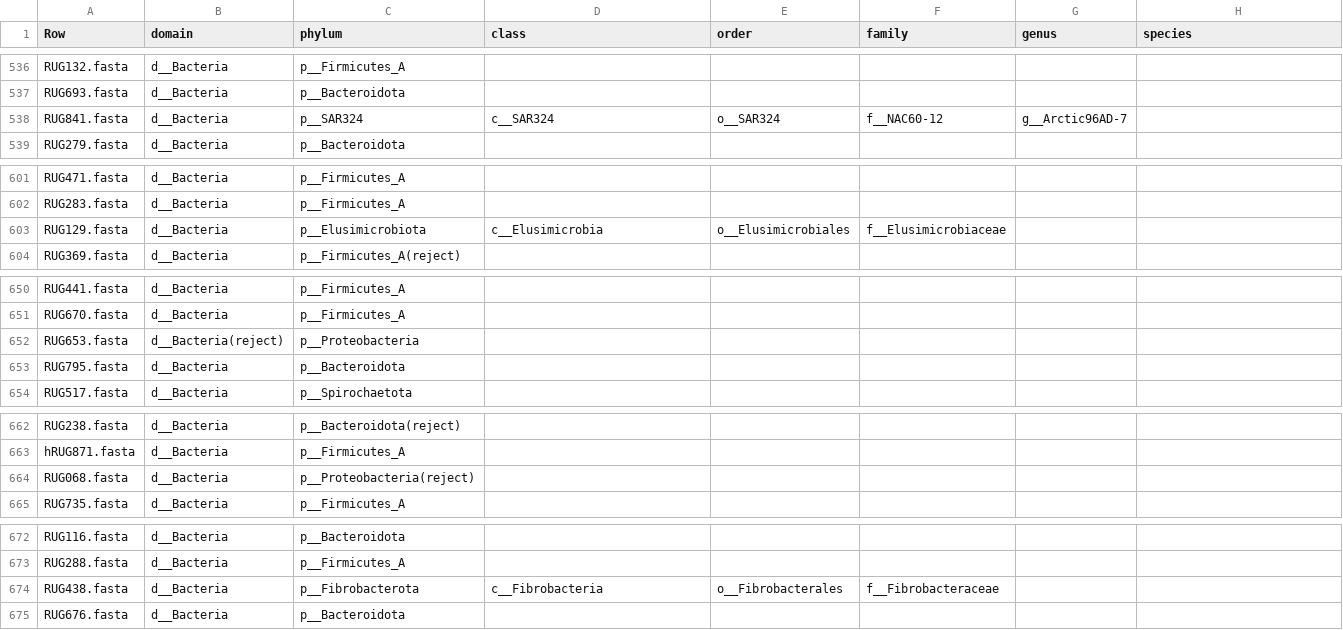
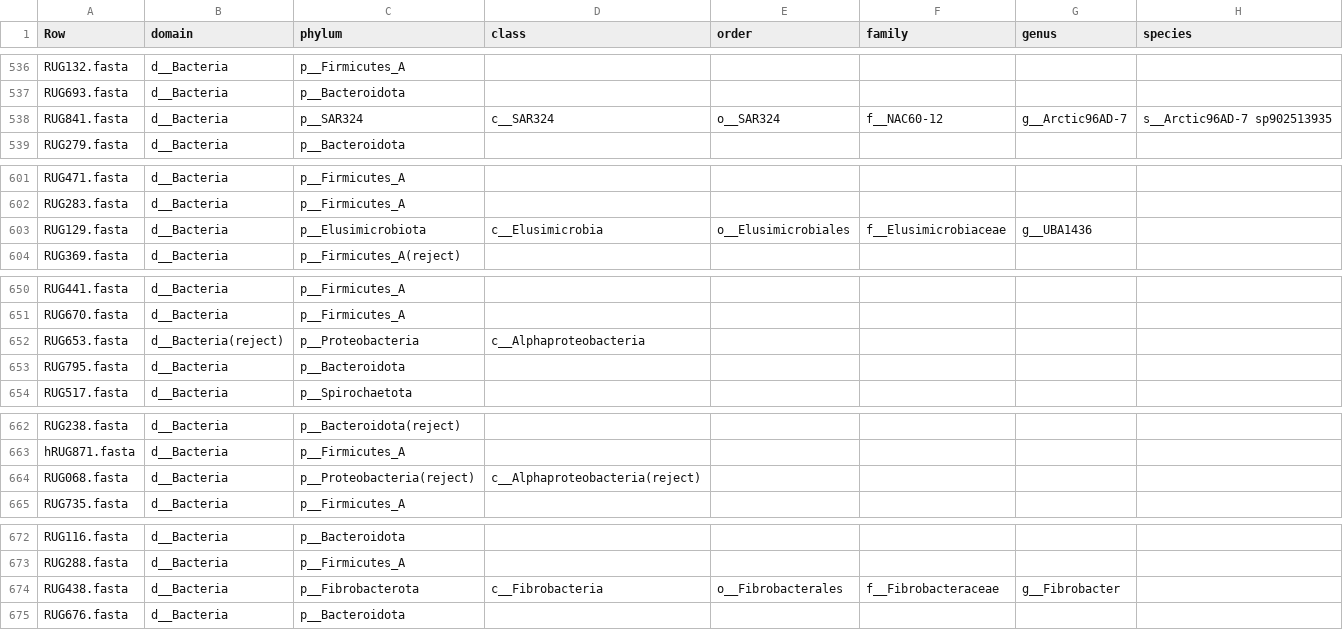
Before and after one commit to wxli0/MT-MAG, a CSV file: outputs-GTDB-r202/GTDB-r202-prediction-full-path.csv, drawn as a sheet; only a part is shown, gaps mark what is left out; the diff covers the shown part only.

```diff
--- a/outputs-GTDB-r202/GTDB-r202-prediction-full-path.csv
+++ b/outputs-GTDB-r202/GTDB-r202-prediction-full-path.csv
@@ -537,3 +537,3 @@ RUG132.fasta,d__Bacteria,p__Firmicutes_A,,,,,
 RUG693.fasta,d__Bacteria,p__Bacteroidota,,,,,
-RUG841.fasta,d__Bacteria,p__SAR324,c__SAR324,o__SAR324,f__NAC60-12,g__Arctic96AD-7,
+RUG841.fasta,d__Bacteria,p__SAR324,c__SAR324,o__SAR324,f__NAC60-12,g__Arctic96AD-7,s__Arctic96AD-7 sp902513935
 RUG279.fasta,d__Bacteria,p__Bacteroidota,,,,,
@@ -602,3 +602,3 @@ RUG471.fasta,d__Bacteria,p__Firmicutes_A,,,,,
 RUG283.fasta,d__Bacteria,p__Firmicutes_A,,,,,
-RUG129.fasta,d__Bacteria,p__Elusimicrobiota,c__Elusimicrobia,o__Elusimicrobiales,f__Elusimicrobiaceae,,
+RUG129.fasta,d__Bacteria,p__Elusimicrobiota,c__Elusimicrobia,o__Elusimicrobiales,f__Elusimicrobiaceae,g__UBA1436,
 RUG369.fasta,d__Bacteria,p__Firmicutes_A(reject),,,,,
@@ -651,3 +651,3 @@ RUG441.fasta,d__Bacteria,p__Firmicutes_A,,,,,
 RUG670.fasta,d__Bacteria,p__Firmicutes_A,,,,,
-RUG653.fasta,d__Bacteria(reject),p__Proteobacteria,,,,,
+RUG653.fasta,d__Bacteria(reject),p__Proteobacteria,c__Alphaproteobacteria,,,,
 RUG795.fasta,d__Bacteria,p__Bacteroidota,,,,,
@@ -663,3 +663,3 @@ RUG238.fasta,d__Bacteria,p__Bacteroidota(reject),,,,,
 hRUG871.fasta,d__Bacteria,p__Firmicutes_A,,,,,
-RUG068.fasta,d__Bacteria,p__Proteobacteria(reject),,,,,
+RUG068.fasta,d__Bacteria,p__Proteobacteria(reject),c__Alphaproteobacteria(reject),,,,
 RUG735.fasta,d__Bacteria,p__Firmicutes_A,,,,,
@@ -673,3 +673,3 @@ RUG116.fasta,d__Bacteria,p__Bacteroidota,,,,,
 RUG288.fasta,d__Bacteria,p__Firmicutes_A,,,,,
-RUG438.fasta,d__Bacteria,p__Fibrobacterota,c__Fibrobacteria,o__Fibrobacterales,f__Fibrobacteraceae,,
+RUG438.fasta,d__Bacteria,p__Fibrobacterota,c__Fibrobacteria,o__Fibrobacterales,f__Fibrobacteraceae,g__Fibrobacter,
 RUG676.fasta,d__Bacteria,p__Bacteroidota,,,,,
```
Also changed, not shown: 19 edited cells elsewhere in this file, 12 other files.
